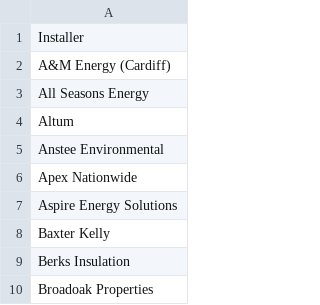
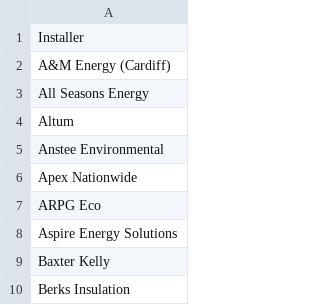
Before and after one commit to SamCardwell44/trustedinstallers, a CSV file: write_to_csv/data.csv, drawn as a sheet; only a part is shown; the shorter side is filled out with more unchanged rows.

```diff
--- a/write_to_csv/data.csv
+++ b/write_to_csv/data.csv
@@ -6,2 +6,3 @@
 "Apex Nationwide"
+"ARPG Eco"
 "Aspire Energy Solutions"
```
